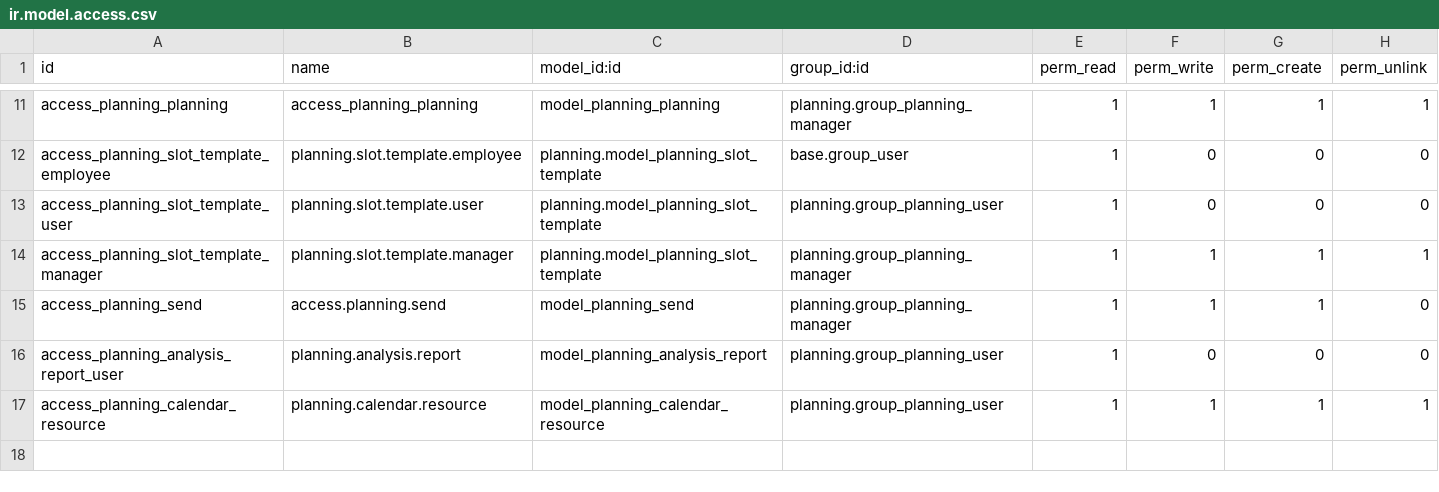
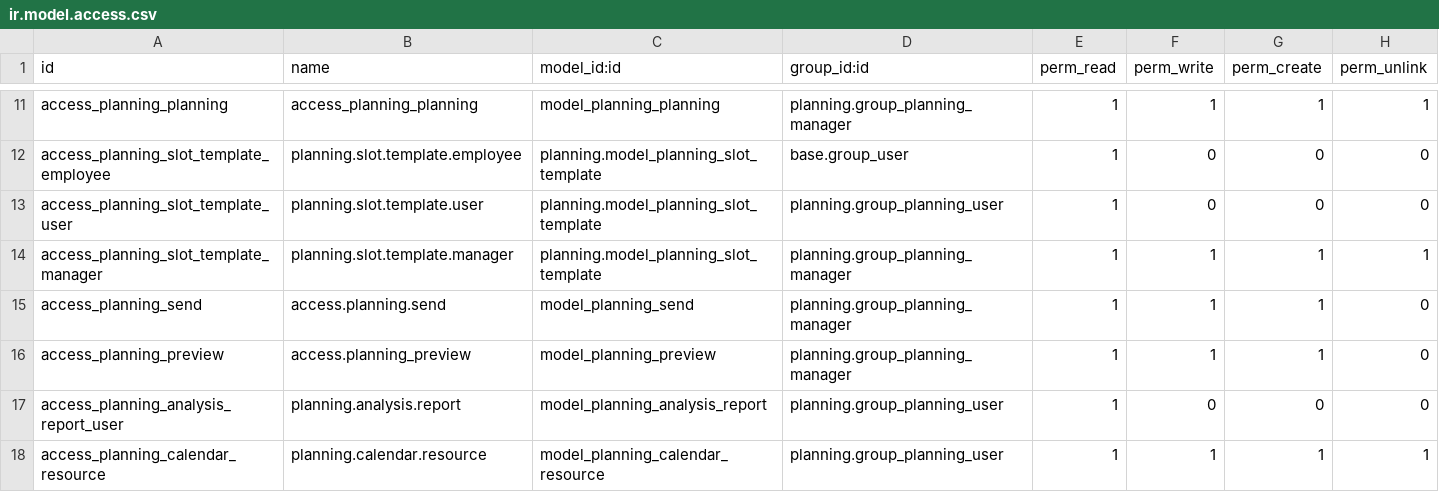
Before and after one commit to Saitamaxqi/enterprise, a CSV file: planning/security/ir.model.access.csv, drawn as a sheet; only a part is shown, gaps mark what is left out.

Commit message:
[IMP] planning: add 'Preview' button in caret to preview employee planning
Add planning preview functionality with improved planning reuse logic

- Introduced a new wizard to preview planning shifts for a selected employee
- Created `is_planning_preview` field to flag planning records used
  only for preview
- Reuse existing preview planning if one exists for the same date range,
  avoiding duplicate records
- When sending planning to employees, reuse the preview planning by unflagging
 `is_planning_preview`
- Ensured consistent datetime handling between preview and publish flows
  on the frontend

task-4701095

closes odoo/enterprise#83663

Signed-off-by: Xavier Bol (xbo) <xbo@odoo.com>

```diff
--- a/planning/security/ir.model.access.csv
+++ b/planning/security/ir.model.access.csv
@@ -15,2 +15,3 @@ access_planning_slot_template_manager,planning.slot.template.manager,planning.mo
 access_planning_send,access.planning.send,model_planning_send,planning.group_planning_manager,1,1,1,0
+access_planning_preview,access.planning_preview,model_planning_preview,planning.group_planning_manager,1,1,1,0
 access_planning_analysis_report_user,planning.analysis.report,model_planning_analysis_report,planning.group_planning_user,1,0,0,0
```
Also changed, not shown: 11 other files.
